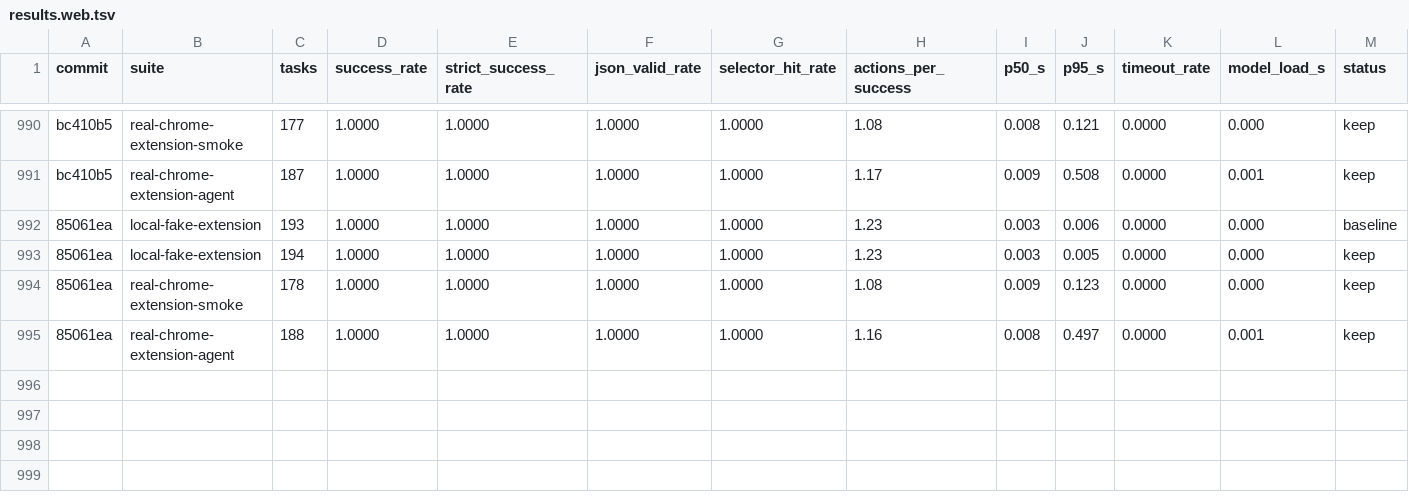
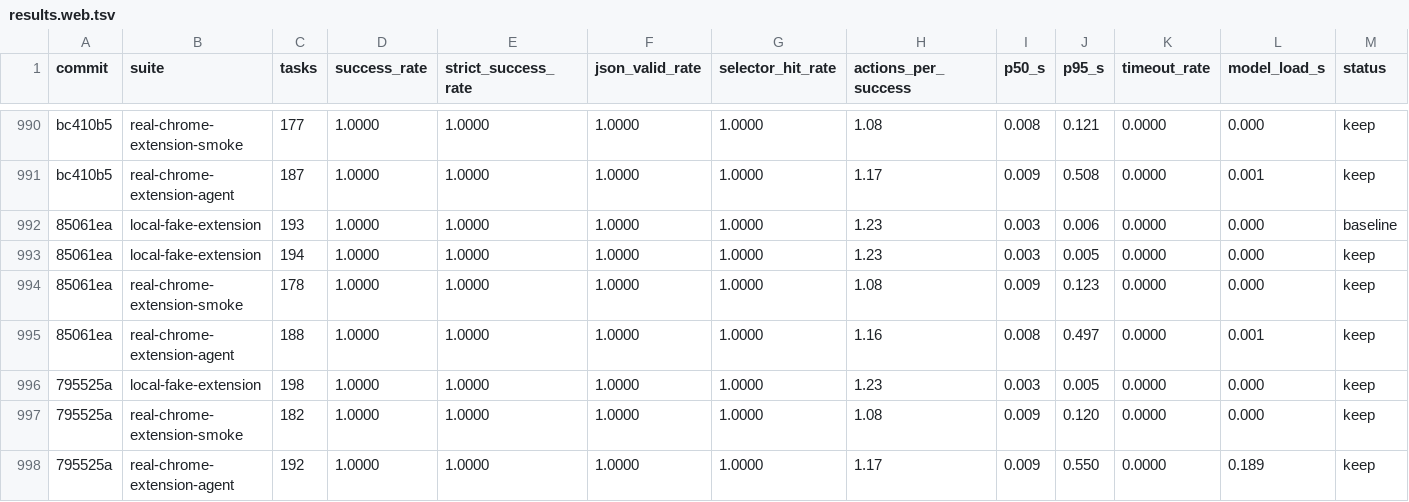
Before and after one commit to killerapp/gemma-gem-extension, a TSV file: results.web.tsv, drawn as a sheet; only a part is shown, gaps mark what is left out; rows hold the shown columns only; the diff names each change by its address in the sheet, - before the commit and + after, or states it on an @@ line.

```diff
--- a/results.web.tsv
+++ b/results.web.tsv
+row 996: 795525a | local-fake-extension | 198 | 1.0000 | 1.0000 | 1.0000 | 1.0000 | 1.23 | 0.003 | 0.005 | 0.0000 | 0.000 | keep
+row 997: 795525a | real-chrome-extension-smoke | 182 | 1.0000 | 1.0000 | 1.0000 | 1.0000 | 1.08 | 0.009 | 0.120 | 0.0000 | 0.000 | keep
+row 998: 795525a | real-chrome-extension-agent | 192 | 1.0000 | 1.0000 | 1.0000 | 1.0000 | 1.17 | 0.009 | 0.550 | 0.0000 | 0.189 | keep
```
Also changed, not shown: 11 other files.
